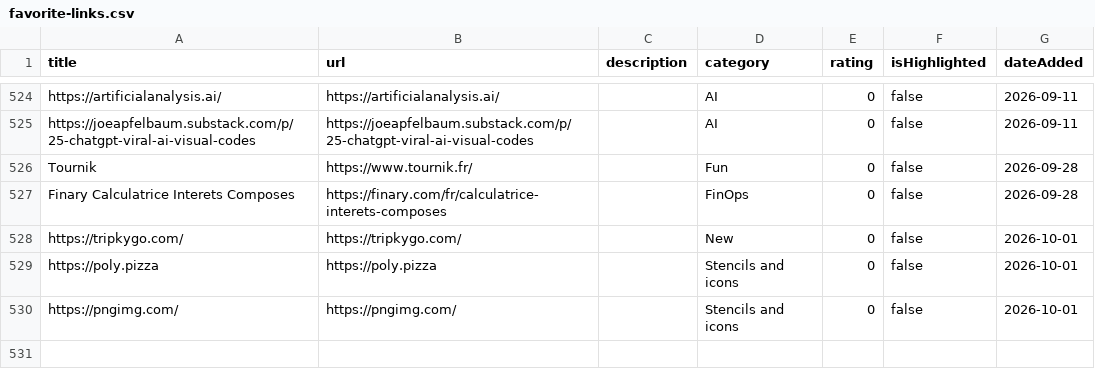
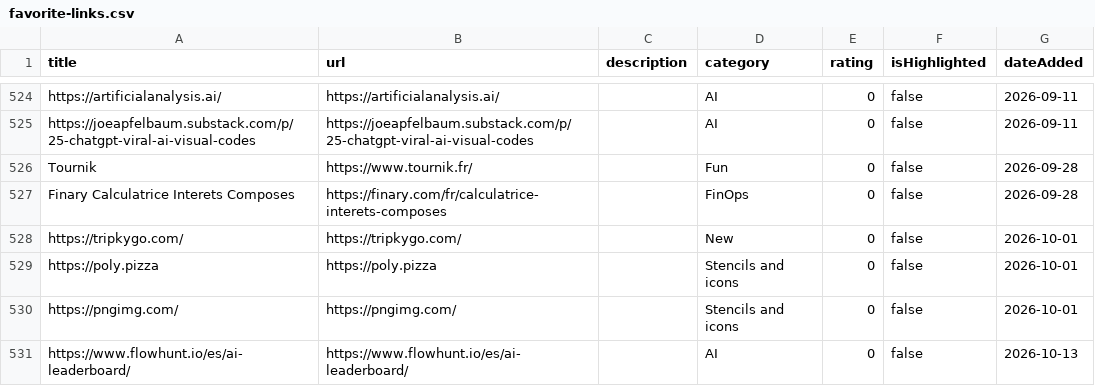
Before and after one commit to Benoit-Gaumard/Benoit-Gaumard.github.io, a CSV file: favorite-links/favorite-links.csv, drawn as a sheet; only a part is shown, gaps mark what is left out.

```diff
--- a/favorite-links/favorite-links.csv
+++ b/favorite-links/favorite-links.csv
@@ -531 +531,2 @@ https://poly.pizza,https://poly.pizza,,Stencils and icons,0,false,2026-10-01
 https://pngimg.com/,https://pngimg.com/,,Stencils and icons,0,false,2026-10-01
+https://www.flowhunt.io/es/ai-leaderboard/,https://www.flowhunt.io/es/ai-leaderboard/,,AI,0,false,2026-10-13
```
